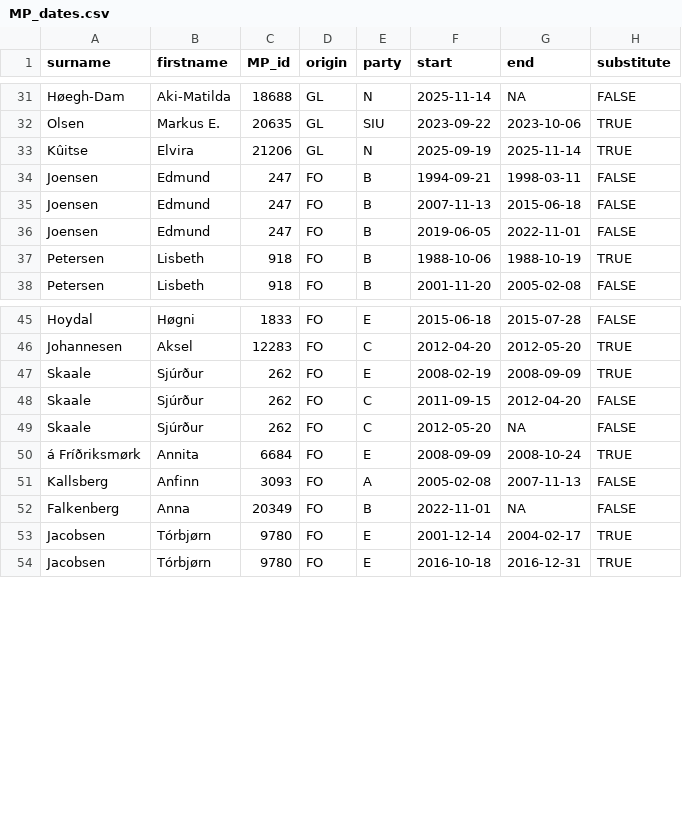
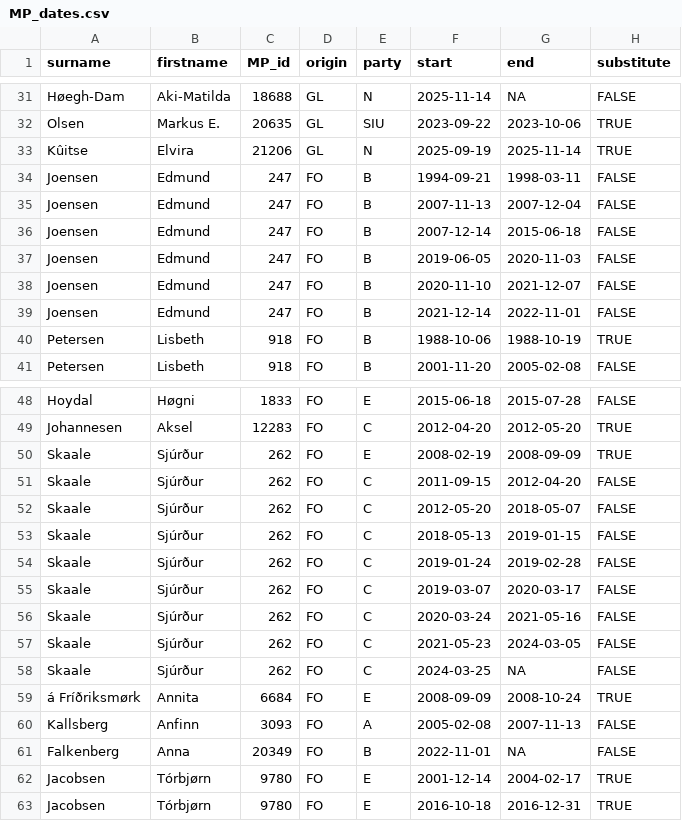
Before and after one commit to mtwente/nordatlantisk-ft, a CSV file: assets/background_data/MP_dates.csv, drawn as a sheet; only a part is shown, gaps mark what is left out.

Commit message:
feat: update FO replacement memberships timeline data

```diff
--- a/assets/background_data/MP_dates.csv
+++ b/assets/background_data/MP_dates.csv
@@ -34,4 +34,7 @@ Kûitse;Elvira;"21206";GL;N;2025-09-19;2025-11-14;TRUE
 Joensen;Edmund;"247";FO;B;1994-09-21;1998-03-11;FALSE
-Joensen;Edmund;"247";FO;B;2007-11-13;2015-06-18;FALSE
-Joensen;Edmund;"247";FO;B;2019-06-05;2022-11-01;FALSE
+Joensen;Edmund;"247";FO;B;2007-11-13;2007-12-04;FALSE
+Joensen;Edmund;"247";FO;B;2007-12-14;2015-06-18;FALSE
+Joensen;Edmund;"247";FO;B;2019-06-05;2020-11-03;FALSE
+Joensen;Edmund;"247";FO;B;2020-11-10;2021-12-07;FALSE
+Joensen;Edmund;"247";FO;B;2021-12-14;2022-11-01;FALSE
 Petersen;Lisbeth;"918";FO;B;1988-10-06;1988-10-19;TRUE
@@ -48,3 +51,9 @@ Skaale;Sjúrður;"262";FO;E;2008-02-19;2008-09-09;TRUE
 Skaale;Sjúrður;"262";FO;C;2011-09-15;2012-04-20;FALSE
-Skaale;Sjúrður;"262";FO;C;2012-05-20;NA;FALSE
+Skaale;Sjúrður;"262";FO;C;2012-05-20;2018-05-07;FALSE
+Skaale;Sjúrður;"262";FO;C;2018-05-13;2019-01-15;FALSE
+Skaale;Sjúrður;"262";FO;C;2019-01-24;2019-02-28;FALSE
+Skaale;Sjúrður;"262";FO;C;2019-03-07;2020-03-17;FALSE
+Skaale;Sjúrður;"262";FO;C;2020-03-24;2021-05-16;FALSE
+Skaale;Sjúrður;"262";FO;C;2021-05-23;2024-03-05;FALSE
+Skaale;Sjúrður;"262";FO;C;2024-03-25;NA;FALSE
 á Fríðriksmørk;Annita;"6684";FO;E;2008-09-09;2008-10-24;TRUE
```
